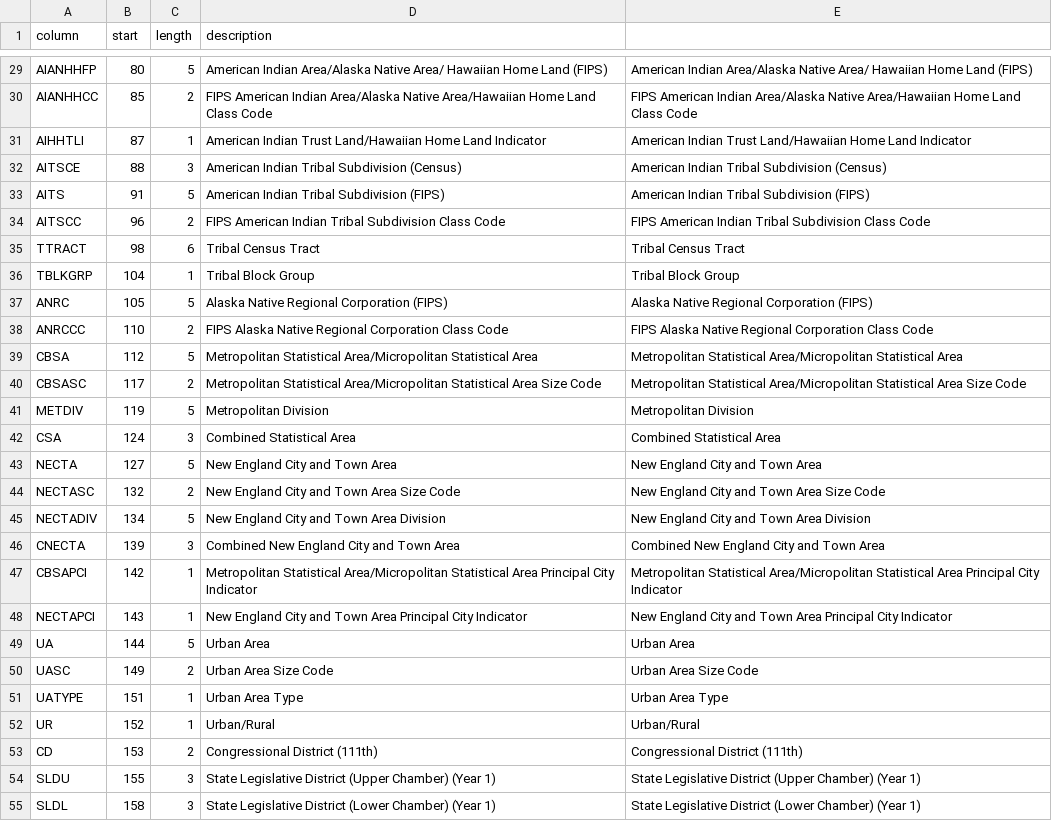
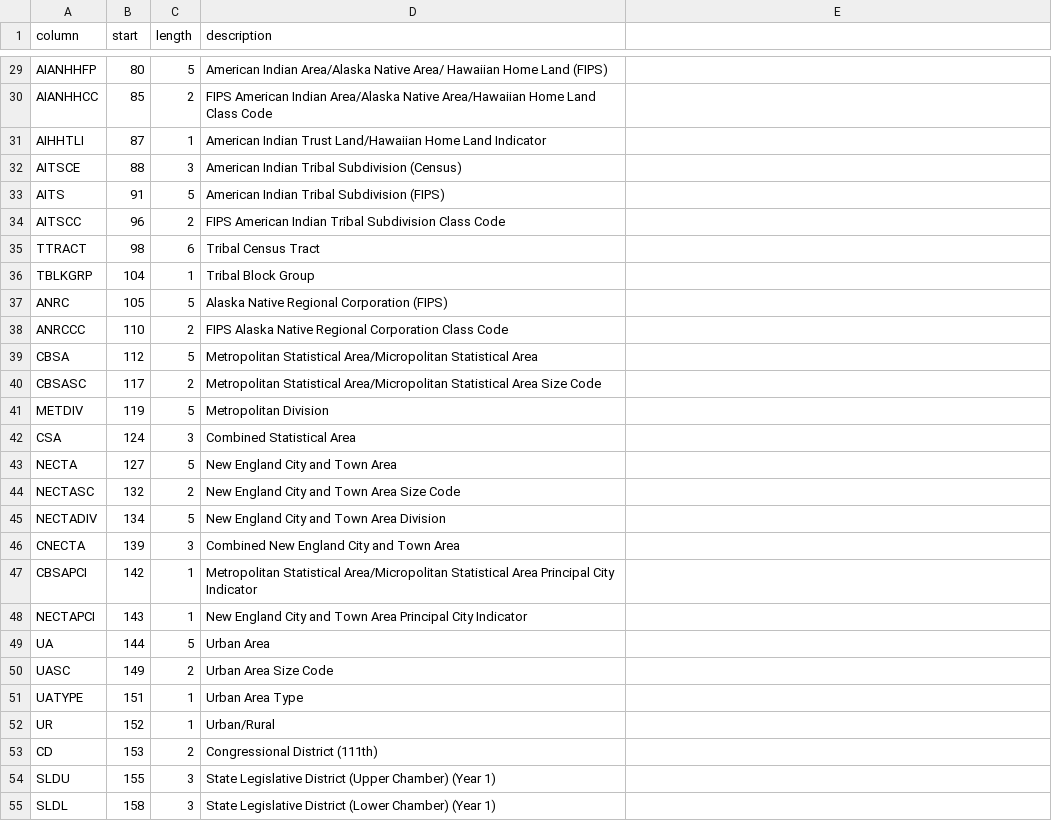
Before and after one commit to wireservice/ffs, a CSV file: us/census/census2010_geo_schema.csv, drawn as a sheet; only a part is shown, gaps mark what is left out; the diff covers the shown part only; the diff names each change by its address in the sheet, - before the commit and + after, or states it on an @@ line.

```diff
--- a/us/census/census2010_geo_schema.csv
+++ b/us/census/census2010_geo_schema.csv
-E29: American Indian Area/Alaska Native Area/ Hawaiian Home Land (FIPS)
+E29: (empty)
-E30: FIPS American Indian Area/Alaska Native Area/Hawaiian Home Land Class Code
+E30: (empty)
-E31: American Indian Trust Land/Hawaiian Home Land Indicator
+E31: (empty)
-E32: American Indian Tribal Subdivision (Census)
+E32: (empty)
-E33: American Indian Tribal Subdivision (FIPS)
+E33: (empty)
-E34: FIPS American Indian Tribal Subdivision Class Code
+E34: (empty)
-E35: Tribal Census Tract
+E35: (empty)
-E36: Tribal Block Group
+E36: (empty)
-E37: Alaska Native Regional Corporation (FIPS)
+E37: (empty)
-E38: FIPS Alaska Native Regional Corporation Class Code
+E38: (empty)
-E39: Metropolitan Statistical Area/Micropolitan Statistical Area
+E39: (empty)
-E40: Metropolitan Statistical Area/Micropolitan Statistical Area Size Code
+E40: (empty)
-E41: Metropolitan Division
+E41: (empty)
-E42: Combined Statistical Area
+E42: (empty)
-E43: New England City and Town Area
+E43: (empty)
-E44: New England City and Town Area Size Code
+E44: (empty)
-E45: New England City and Town Area Division
+E45: (empty)
-E46: Combined New England City and Town Area
+E46: (empty)
-E47: Metropolitan Statistical Area/Micropolitan Statistical Area Principal City Indicator
+E47: (empty)
-E48: New England City and Town Area Principal City Indicator
+E48: (empty)
-E49: Urban Area
+E49: (empty)
-E50: Urban Area Size Code
+E50: (empty)
-E51: Urban Area Type
+E51: (empty)
-E52: Urban/Rural
+E52: (empty)
-E53: Congressional District (111th)
+E53: (empty)
-E54: State Legislative District (Upper Chamber) (Year 1)
+E54: (empty)
-E55: State Legislative District (Lower Chamber) (Year 1)
+E55: (empty)
```
Also changed, not shown: 49 edited cells elsewhere in this file.
